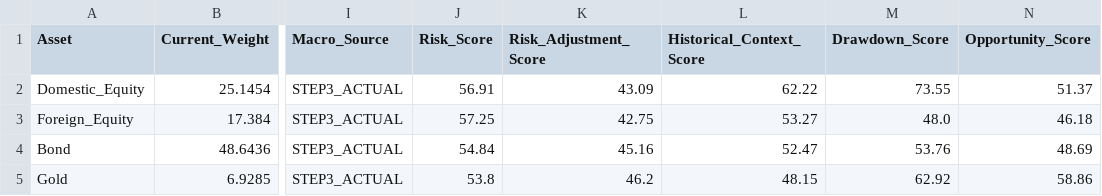
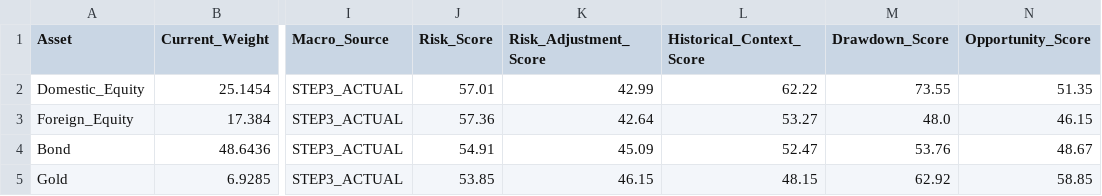
Before and after one commit to mia2628/portfolio_intelligence, a CSV file: outputs/step06/opportunity_details.csv, drawn as a sheet; only a part is shown, gaps mark what is left out; the diff names each change by its address in the sheet, - before the commit and + after, or states it on an @@ line.

```diff
--- a/outputs/step06/opportunity_details.csv
+++ b/outputs/step06/opportunity_details.csv
-J2 (Risk_Score): 56.91
+J2 (Risk_Score): 57.01
-K2 (Risk_Adjustment_Score): 43.09
+K2 (Risk_Adjustment_Score): 42.99
-N2 (Opportunity_Score): 51.37
+N2 (Opportunity_Score): 51.35
-J3 (Risk_Score): 57.25
+J3 (Risk_Score): 57.36
-K3 (Risk_Adjustment_Score): 42.75
+K3 (Risk_Adjustment_Score): 42.64
-N3 (Opportunity_Score): 46.18
+N3 (Opportunity_Score): 46.15
-J4 (Risk_Score): 54.84
+J4 (Risk_Score): 54.91
-K4 (Risk_Adjustment_Score): 45.16
+K4 (Risk_Adjustment_Score): 45.09
-N4 (Opportunity_Score): 48.69
+N4 (Opportunity_Score): 48.67
-J5 (Risk_Score): 53.8
+J5 (Risk_Score): 53.85
-K5 (Risk_Adjustment_Score): 46.2
+K5 (Risk_Adjustment_Score): 46.15
-N5 (Opportunity_Score): 58.86
+N5 (Opportunity_Score): 58.85
```
Also changed, not shown: data/historical/historical_data.csv, data/step03_market_inputs.csv, 8 other files.
